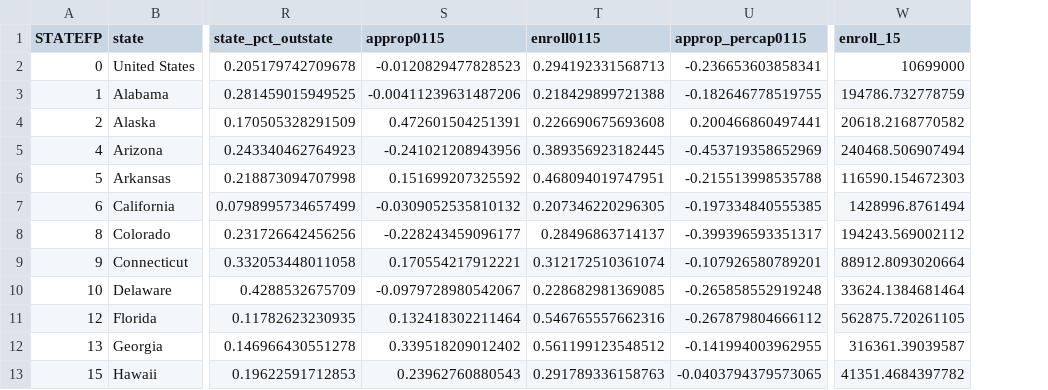
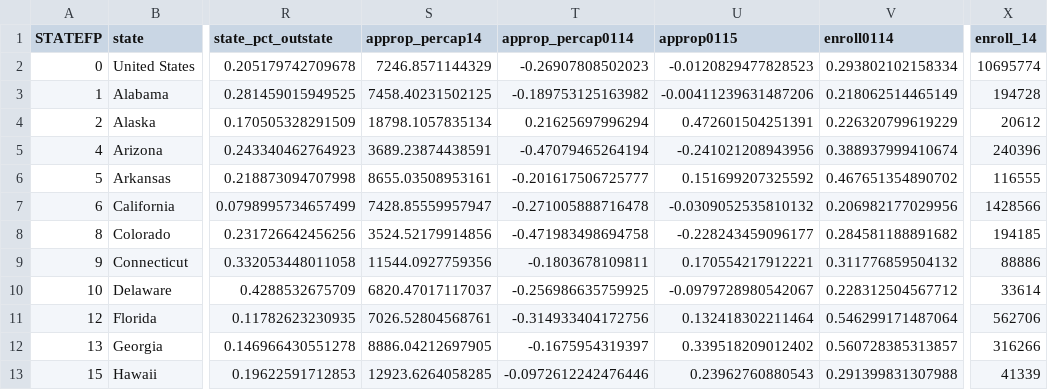
Before and after one commit to UrbanInstitute/higher-education, a CSV file: data/statedata.csv, drawn as a sheet; only a part is shown, gaps mark what is left out; removed rows and columns are numbered as before the commit, all else as after; the diff names each change by its address in the sheet, - before the commit and + after, or states it on an @@ line.

Commit message:
end in 13-14 when enrollment is involved

```diff
--- a/data/statedata.csv
+++ b/data/statedata.csv
+column S (approp_percap14), rows 2-13: 7246.8571144329 | 7458.40231502125 | 18798.1057835134 | 3689.23874438591 | 8655.03508953161 | 7428.85559957947 | 3524.52179914856 | 11544.0927759356 | 6820.47017117037 | 7026.52804568761 | 8886.04212697905 | 12923.6264058285
+column T (approp_percap0114), rows 2-13: -0.26907808502023 | -0.189753125163982 | 0.21625697996294 | -0.47079465264194 | -0.201617506725777 | -0.271005888716478 | -0.471983498694758 | -0.1803678109811 | -0.256986635759925 | -0.314933404172756 | -0.1675954319397 | -0.0972612242476446
-column T (enroll0115), rows 2-13: 0.294192331568713 | 0.218429899721388 | 0.226690675693608 | 0.389356923182445 | 0.468094019747951 | 0.207346220296305 | 0.28496863714137 | 0.312172510361074 | 0.228682981369085 | 0.546765557662316 | 0.561199123548512 | 0.291789336158763
-column U (approp_percap0115), rows 2-13: -0.236653603858341 | -0.182646778519755 | 0.200466860497441 | -0.453719358652969 | -0.215513998535788 | -0.197334840555385 | -0.399396593351317 | -0.107926580789201 | -0.265858552919248 | -0.267879804666112 | -0.141994003962955 | -0.0403794379573065
+column V (enroll0114), rows 2-13: 0.293802102158334 | 0.218062514465149 | 0.226320799619229 | 0.388937999410674 | 0.467651354890702 | 0.206982177029956 | 0.284581188891682 | 0.311776859504132 | 0.228312504567712 | 0.546299171487064 | 0.560728385313857 | 0.291399831307988
-column W (enroll_15), rows 2-13: 10699000 | 194786.732778759 | 20618.2168770582 | 240468.506907494 | 116590.154672303 | 1428996.8761494 | 194243.569002112 | 88912.8093020664 | 33624.1384681464 | 562875.720261105 | 316361.39039587 | 41351.4684397782
+column X (enroll_14), rows 2-13: 10695774 | 194728 | 20612 | 240396 | 116555 | 1428566 | 194185 | 88886 | 33614 | 562706 | 316266 | 41339
```
Also changed, not shown: 8 other files.
